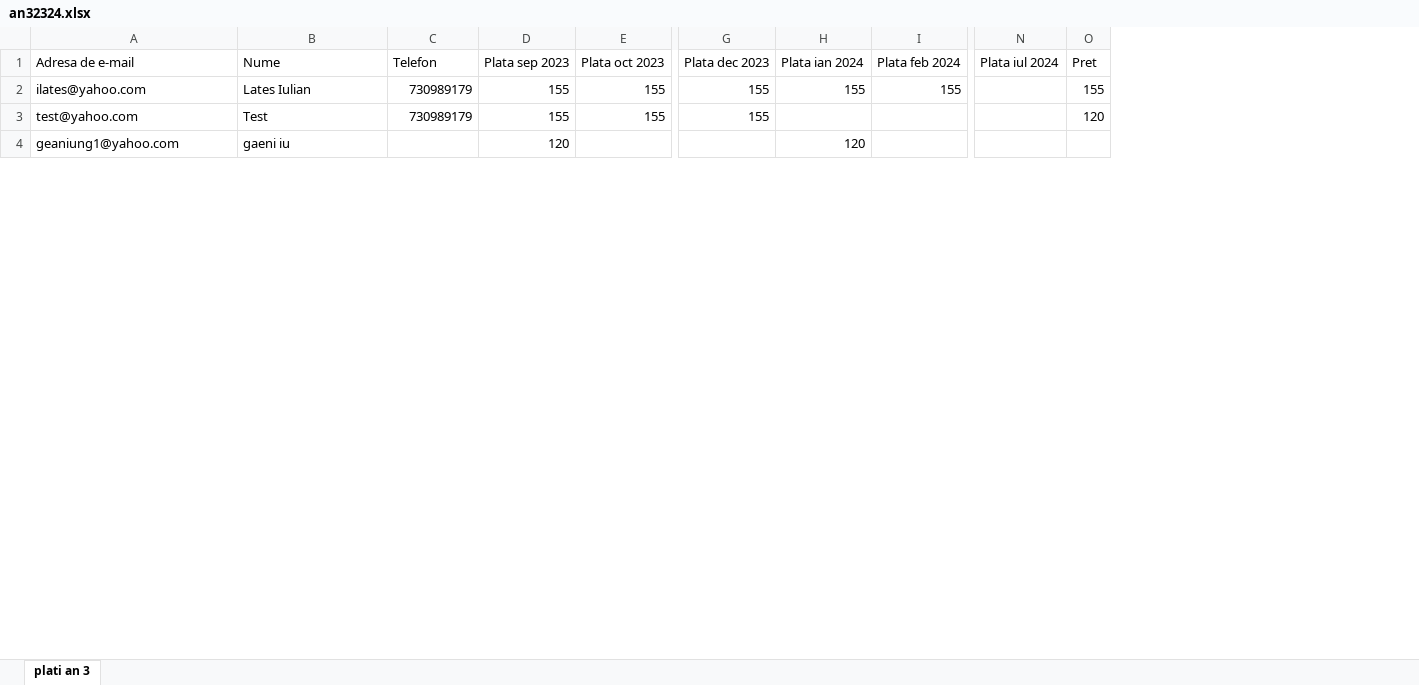
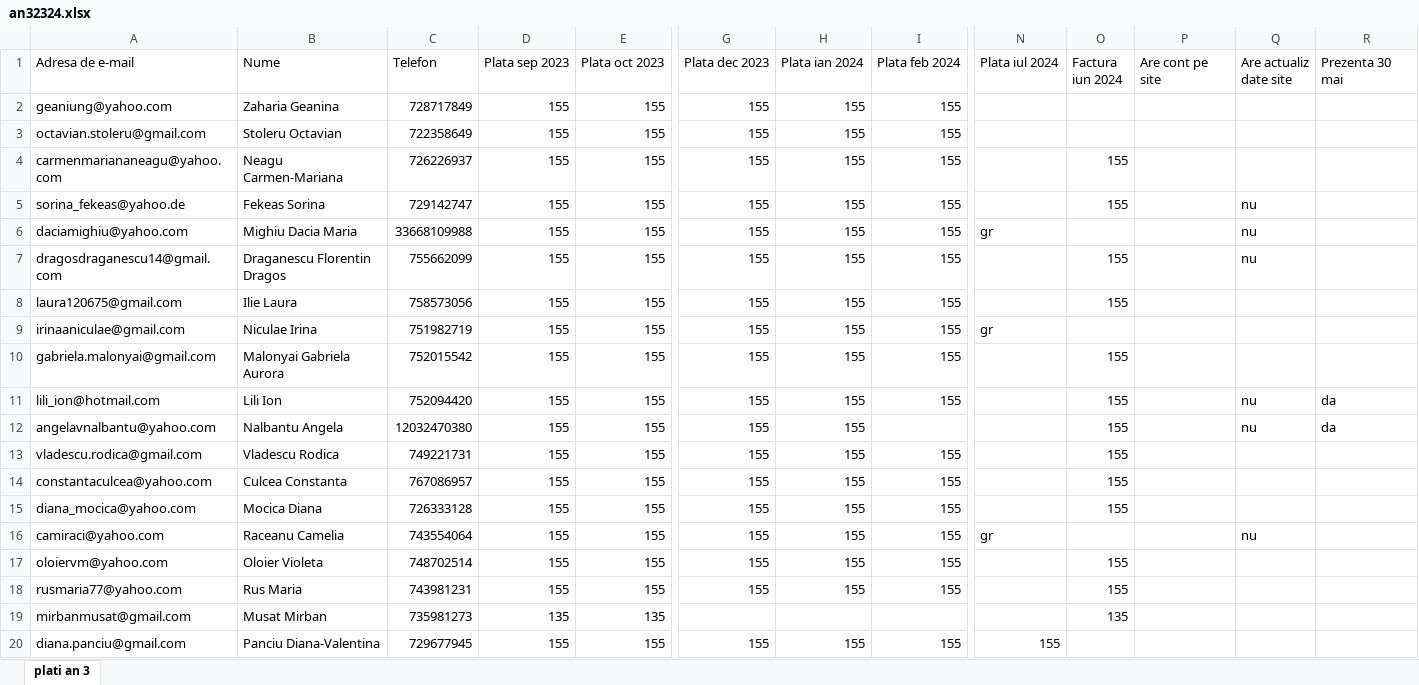
Before and after one commit to andreigamulea/ia, an Excel workbook: app/fisierele/an32324.xlsx, sheet plati an 3, drawn as a sheet; only a part is shown, gaps mark what is left out; values as stored, in another font and other column widths than the file's, no cell formats; removed rows and columns are numbered as before the commit, all else as after; rows hold the shown columns only; the diff covers the shown part only; the diff names each change by its address in the sheet, - before the commit and + after, or states it on an @@ line.

```diff
--- a/app/fisierele/an32324.xlsx (sheet plati an 3)
+++ b/app/fisierele/an32324.xlsx (sheet plati an 3)
-column O (Pret), rows 2-3: 155 | 120
+column O (Factura iun 2024), row 8: 155; row 12: 155
+column P (Are cont pe site), empty
+column Q (Are actualiz date site), row 12: nu
+column R (Prezenta 30 mai), row 12: da
+row 2: geaniung@yahoo.com | Zaharia Geanina | 728717849 | 155 | 155 | 155 | 155 | 155
+row 3: octavian.stoleru@gmail.com | Stoleru Octavian | 722358649 | 155 | 155 | 155 | 155 | 155
+row 4: carmenmariananeagu@yahoo.com | Neagu Carmen-Mariana | 726226937 | 155 | 155 | 155 | 155 | 155 |  | 155
+row 5: sorina_fekeas@yahoo.de | Fekeas Sorina | 729142747 | 155 | 155 | 155 | 155 | 155 |  | 155 |  | nu
+row 6: daciamighiu@yahoo.com | Mighiu Dacia Maria | 33668109988 | 155 | 155 | 155 | 155 | 155 | gr |  |  | nu
+row 7: dragosdraganescu14@gmail.com | Draganescu Florentin Dragos | 755662099 | 155 | 155 | 155 | 155 | 155 |  | 155 |  | nu
-A8 (Adresa de e-mail): ilates@yahoo.com
+A8 (Adresa de e-mail): laura120675@gmail.com
-B8 (Nume): Lates Iulian
+B8 (Nume): Ilie Laura
-C8 (Telefon): 730989179
+C8 (Telefon): 758573056
+row 9: irinaaniculae@gmail.com | Niculae Irina | 751982719 | 155 | 155 | 155 | 155 | 155 | gr
+row 10: gabriela.malonyai@gmail.com | Malonyai Gabriela Aurora | 752015542 | 155 | 155 | 155 | 155 | 155 |  | 155
+row 11: lili_ion@hotmail.com | Lili Ion | 752094420 | 155 | 155 | 155 | 155 | 155 |  | 155 |  | nu | da
-A12 (Adresa de e-mail): test@yahoo.com
+A12 (Adresa de e-mail): angelavnalbantu@yahoo.com
-B12 (Nume): Test
+B12 (Nume): Nalbantu Angela
-C12 (Telefon): 730989179
+C12 (Telefon): 12032470380
-H12 (Plata ian 2024): (empty)
+H12 (Plata ian 2024): 155
-row 4: geaniung1@yahoo.com | gaeni iu |  | 120 |  |  | 120
+row 13: vladescu.rodica@gmail.com | Vladescu Rodica | 749221731 | 155 | 155 | 155 | 155 | 155 |  | 155
+row 14: constantaculcea@yahoo.com | Culcea Constanta | 767086957 | 155 | 155 | 155 | 155 | 155 |  | 155
+row 15: diana_mocica@yahoo.com | Mocica Diana | 726333128 | 155 | 155 | 155 | 155 | 155 |  | 155
+row 16: camiraci@yahoo.com | Raceanu Camelia | 743554064 | 155 | 155 | 155 | 155 | 155 | gr |  |  | nu
+row 17: oloiervm@yahoo.com | Oloier Violeta | 748702514 | 155 | 155 | 155 | 155 | 155 |  | 155
+row 18: rusmaria77@yahoo.com | Rus Maria | 743981231 | 155 | 155 | 155 | 155 | 155 |  | 155
+row 19: mirbanmusat@gmail.com | Musat Mirban | 735981273 | 135 | 135 |  |  |  |  | 135
+row 20: diana.panciu@gmail.com | Panciu Diana-Valentina | 729677945 | 155 | 155 | 155 | 155 | 155 | 155
```
Also changed, not shown: 58 added rows, 1 removed row and 11 edited cells elsewhere in this sheet, cell formats, 1 other file.
